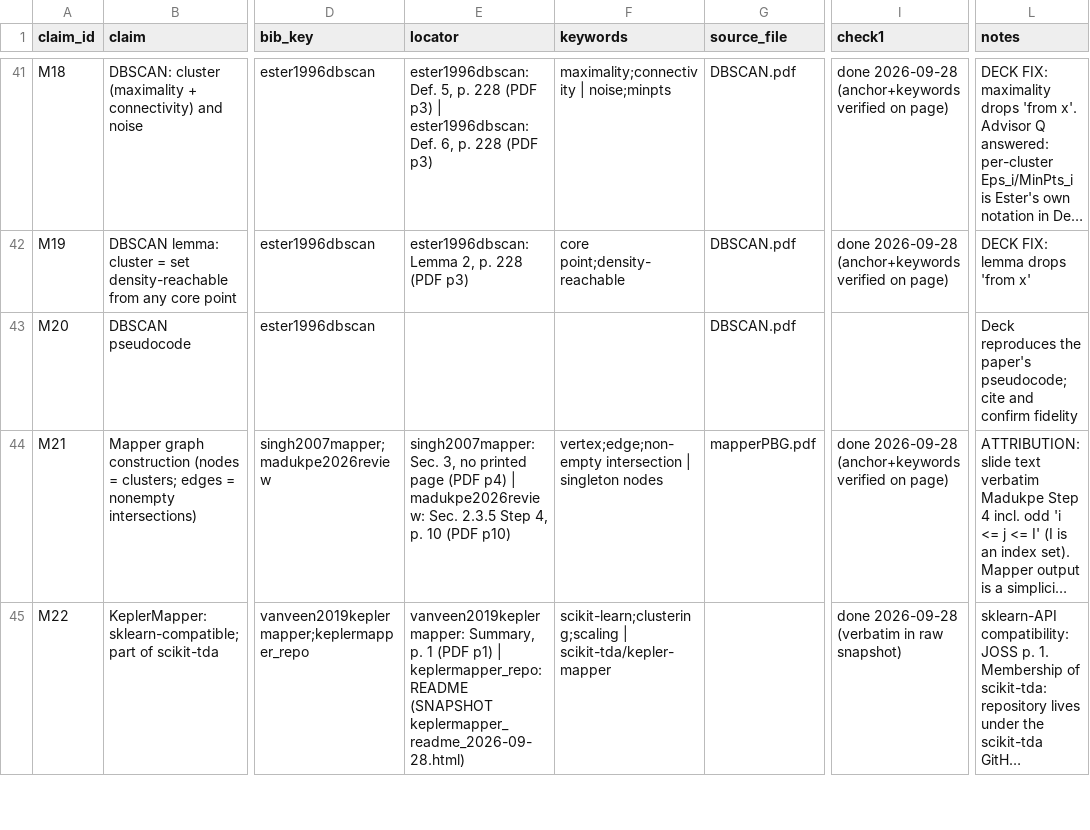
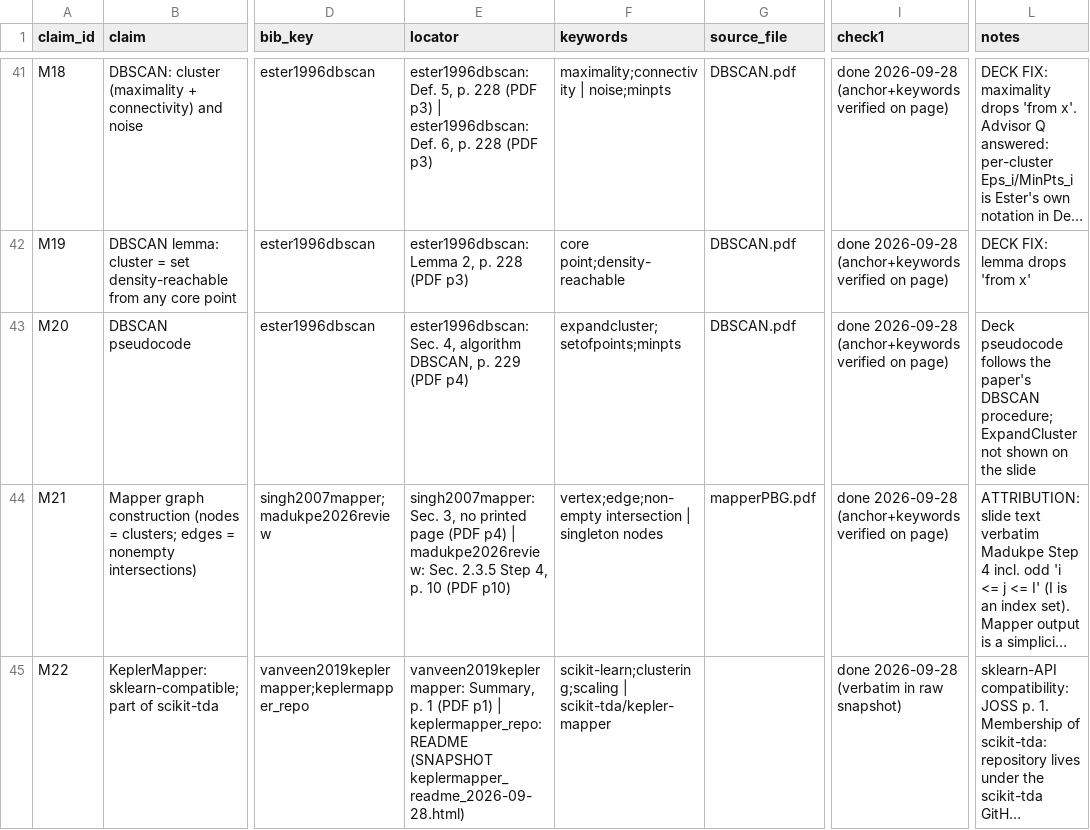
Before and after one commit to WillPaz16/tda-pitch-clustering, a CSV file: docs/lit_review/citation_ledger.csv, drawn as a sheet; only a part is shown, gaps mark what is left out; long unchanged cells end in …; the diff names each change by its address in the sheet, - before the commit and + after, or states it on an @@ line.

```diff
--- a/docs/lit_review/citation_ledger.csv
+++ b/docs/lit_review/citation_ledger.csv
-E43 (locator): (empty)
+E43 (locator): ester1996dbscan: Sec. 4, algorithm DBSCAN, p. 229 (PDF p4)
-F43 (keywords): (empty)
+F43 (keywords): expandcluster;setofpoints;minpts
-I43 (check1): (empty)
+I43 (check1): done 2026-09-28 (anchor+keywords verified on page)
-L43 (notes): Deck reproduces the paper's pseudocode; cite and confirm fidelity
+L43 (notes): Deck pseudocode follows the paper's DBSCAN procedure; ExpandCluster not shown on the slide
```
Also changed, not shown: docs/lit_review/sources.csv, 3 other files.
